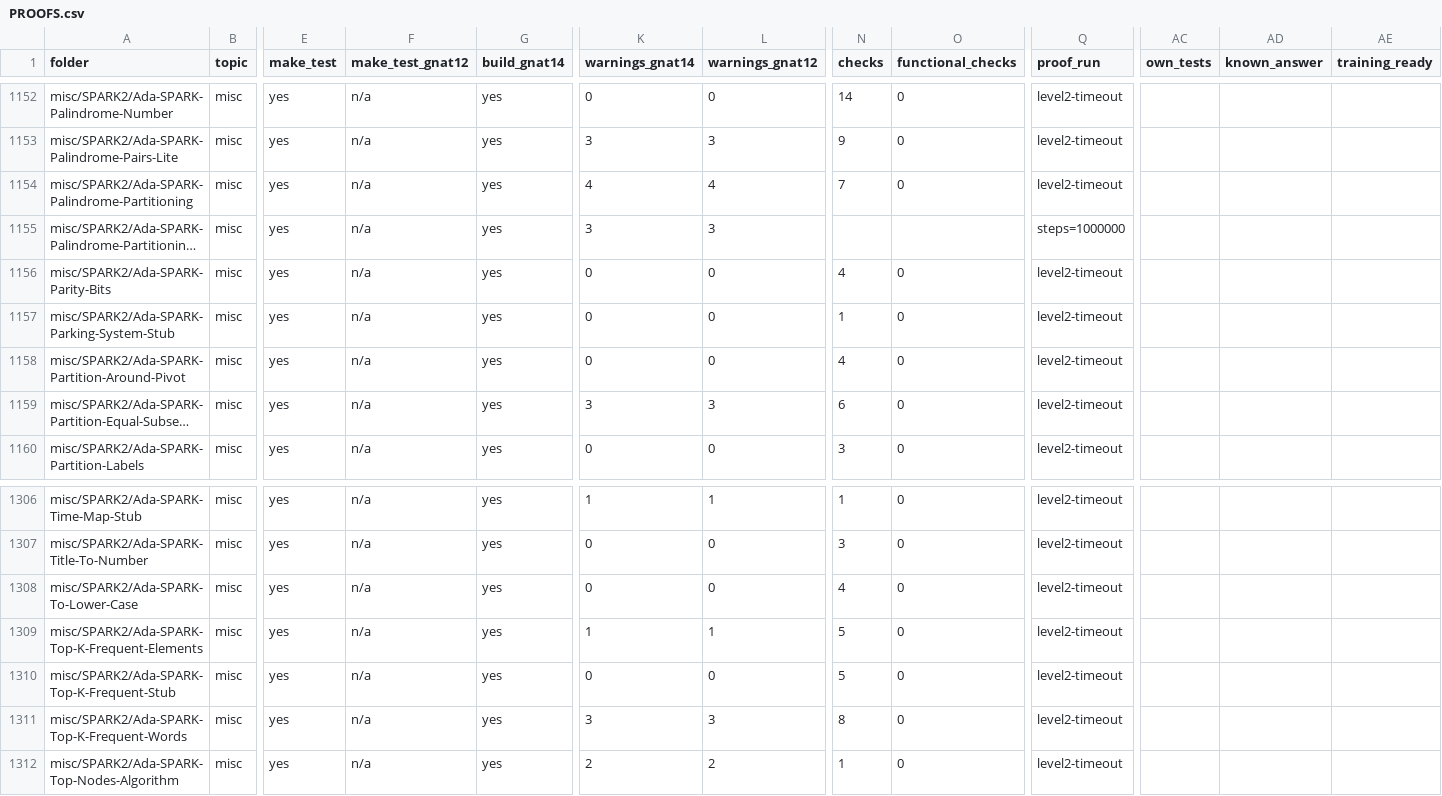
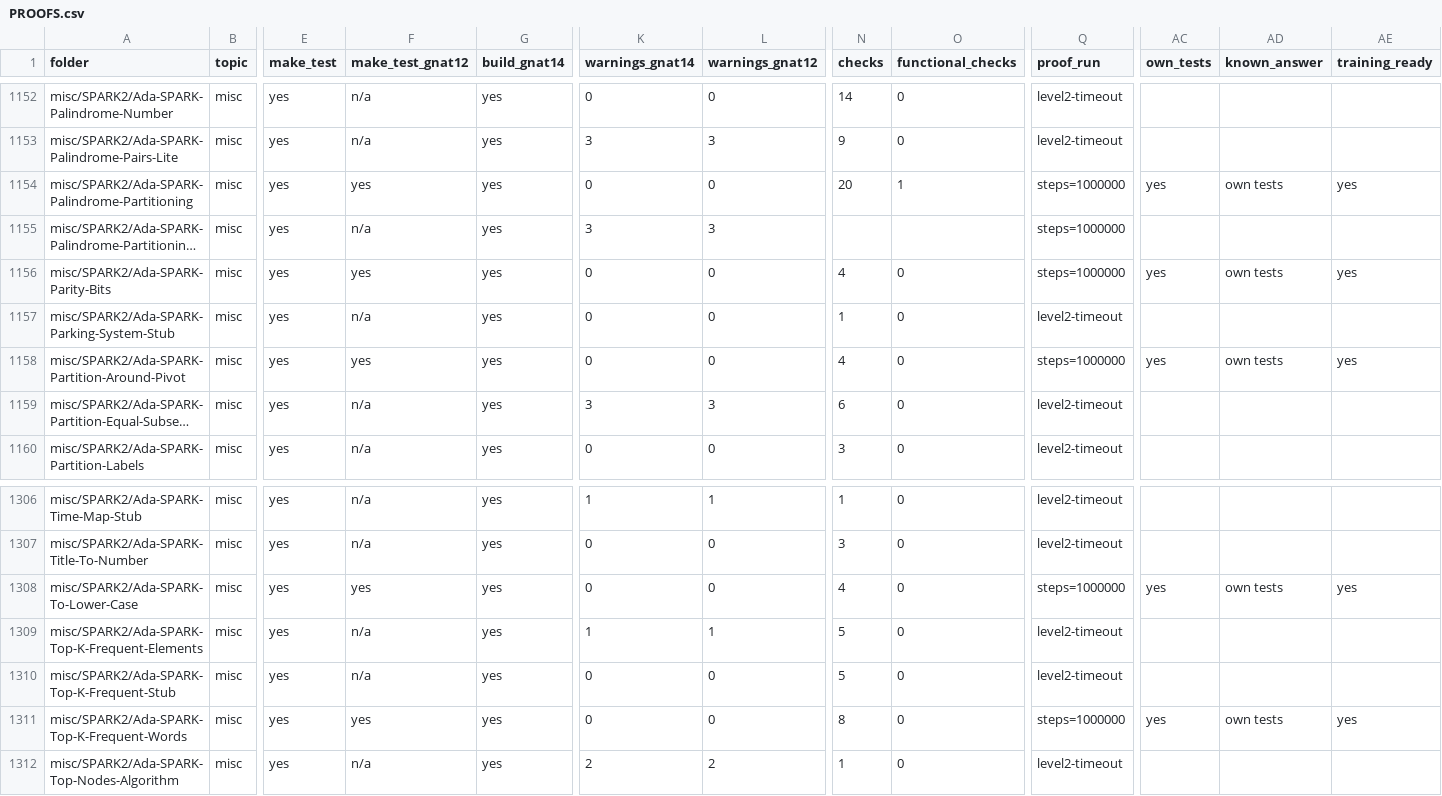
Before and after one commit to RobertBoettcherSF/Ada-Algorithms, a CSV file: PROOFS.csv, drawn as a sheet; only a part is shown, gaps mark what is left out; long unchanged cells end in …; the diff covers the shown part only; the diff names each change by its address in the sheet, - before the commit and + after, or states it on an @@ line.

Commit message:
Index and README headline regenerated (make proof-index): training-ready 258
Records from the sample of 30 (build, step-budget proof, do-nothing).
Regeneration is idempotent. Rectangle-Area now counts as trivial (3 checks)
after its always-true Assert was dropped; it is a one-line product.

```diff
--- a/PROOFS.csv
+++ b/PROOFS.csv
-F1154 (make_test_gnat12): n/a
+F1154 (make_test_gnat12): yes
-K1154 (warnings_gnat14): 4
+K1154 (warnings_gnat14): 0
-L1154 (warnings_gnat12): 4
+L1154 (warnings_gnat12): 0
-N1154 (checks): 7
+N1154 (checks): 20
-O1154 (functional_checks): 0
+O1154 (functional_checks): 1
-Q1154 (proof_run): level2-timeout
+Q1154 (proof_run): steps=1000000
-AC1154 (own_tests): (empty)
+AC1154 (own_tests): yes
-AD1154 (known_answer): (empty)
+AD1154 (known_answer): own tests
-AE1154 (training_ready): (empty)
+AE1154 (training_ready): yes
-F1156 (make_test_gnat12): n/a
+F1156 (make_test_gnat12): yes
-Q1156 (proof_run): level2-timeout
+Q1156 (proof_run): steps=1000000
-AC1156 (own_tests): (empty)
+AC1156 (own_tests): yes
-AD1156 (known_answer): (empty)
+AD1156 (known_answer): own tests
-AE1156 (training_ready): (empty)
+AE1156 (training_ready): yes
-F1158 (make_test_gnat12): n/a
+F1158 (make_test_gnat12): yes
-Q1158 (proof_run): level2-timeout
+Q1158 (proof_run): steps=1000000
-AC1158 (own_tests): (empty)
+AC1158 (own_tests): yes
-AD1158 (known_answer): (empty)
+AD1158 (known_answer): own tests
-AE1158 (training_ready): (empty)
+AE1158 (training_ready): yes
-F1308 (make_test_gnat12): n/a
+F1308 (make_test_gnat12): yes
-Q1308 (proof_run): level2-timeout
+Q1308 (proof_run): steps=1000000
-AC1308 (own_tests): (empty)
+AC1308 (own_tests): yes
-AD1308 (known_answer): (empty)
+AD1308 (known_answer): own tests
-AE1308 (training_ready): (empty)
+AE1308 (training_ready): yes
-F1311 (make_test_gnat12): n/a
+F1311 (make_test_gnat12): yes
-K1311 (warnings_gnat14): 3
+K1311 (warnings_gnat14): 0
-L1311 (warnings_gnat12): 3
+L1311 (warnings_gnat12): 0
-Q1311 (proof_run): level2-timeout
+Q1311 (proof_run): steps=1000000
-AC1311 (own_tests): (empty)
+AC1311 (own_tests): yes
-AD1311 (known_answer): (empty)
+AD1311 (known_answer): own tests
-AE1311 (training_ready): (empty)
+AE1311 (training_ready): yes
```
Also changed, not shown: 132 edited cells elsewhere in this file, 2 other files.
